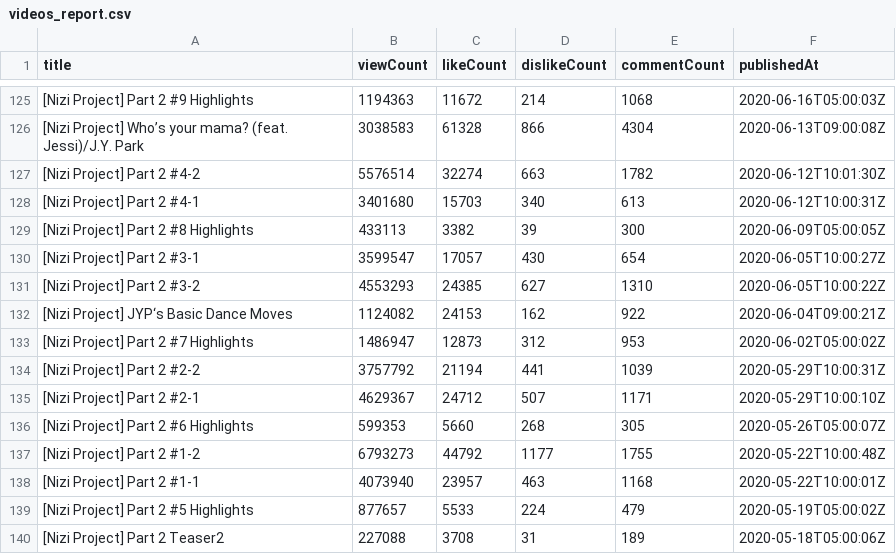
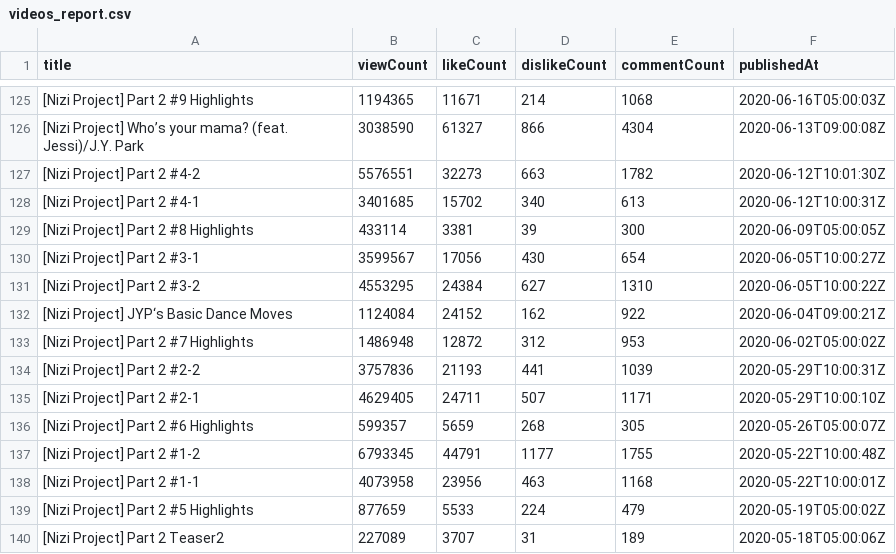
Before and after one commit to Murayu0225/youtube-dev, a CSV file: videos_report.csv, drawn as a sheet; only a part is shown, gaps mark what is left out; the diff covers the shown part only; the diff names each change by its address in the sheet, - before the commit and + after, or states it on an @@ line.

```diff
--- a/videos_report.csv
+++ b/videos_report.csv
-B125 (viewCount): 1194363
+B125 (viewCount): 1194365
-C125 (likeCount): 11672
+C125 (likeCount): 11671
-B126 (viewCount): 3038583
+B126 (viewCount): 3038590
-C126 (likeCount): 61328
+C126 (likeCount): 61327
-B127 (viewCount): 5576514
+B127 (viewCount): 5576551
-C127 (likeCount): 32274
+C127 (likeCount): 32273
-B128 (viewCount): 3401680
+B128 (viewCount): 3401685
-C128 (likeCount): 15703
+C128 (likeCount): 15702
-B129 (viewCount): 433113
+B129 (viewCount): 433114
-C129 (likeCount): 3382
+C129 (likeCount): 3381
-B130 (viewCount): 3599547
+B130 (viewCount): 3599567
-C130 (likeCount): 17057
+C130 (likeCount): 17056
-B131 (viewCount): 4553293
+B131 (viewCount): 4553295
-C131 (likeCount): 24385
+C131 (likeCount): 24384
-B132 (viewCount): 1124082
+B132 (viewCount): 1124084
-C132 (likeCount): 24153
+C132 (likeCount): 24152
-B133 (viewCount): 1486947
+B133 (viewCount): 1486948
-C133 (likeCount): 12873
+C133 (likeCount): 12872
-B134 (viewCount): 3757792
+B134 (viewCount): 3757836
-C134 (likeCount): 21194
+C134 (likeCount): 21193
-B135 (viewCount): 4629367
+B135 (viewCount): 4629405
-C135 (likeCount): 24712
+C135 (likeCount): 24711
-B136 (viewCount): 599353
+B136 (viewCount): 599357
-C136 (likeCount): 5660
+C136 (likeCount): 5659
-B137 (viewCount): 6793273
+B137 (viewCount): 6793345
-C137 (likeCount): 44792
+C137 (likeCount): 44791
-B138 (viewCount): 4073940
+B138 (viewCount): 4073958
-C138 (likeCount): 23957
+C138 (likeCount): 23956
-B139 (viewCount): 877657
+B139 (viewCount): 877659
-B140 (viewCount): 227088
+B140 (viewCount): 227089
-C140 (likeCount): 3708
+C140 (likeCount): 3707
```
Also changed, not shown: 97 edited cells elsewhere in this file.
